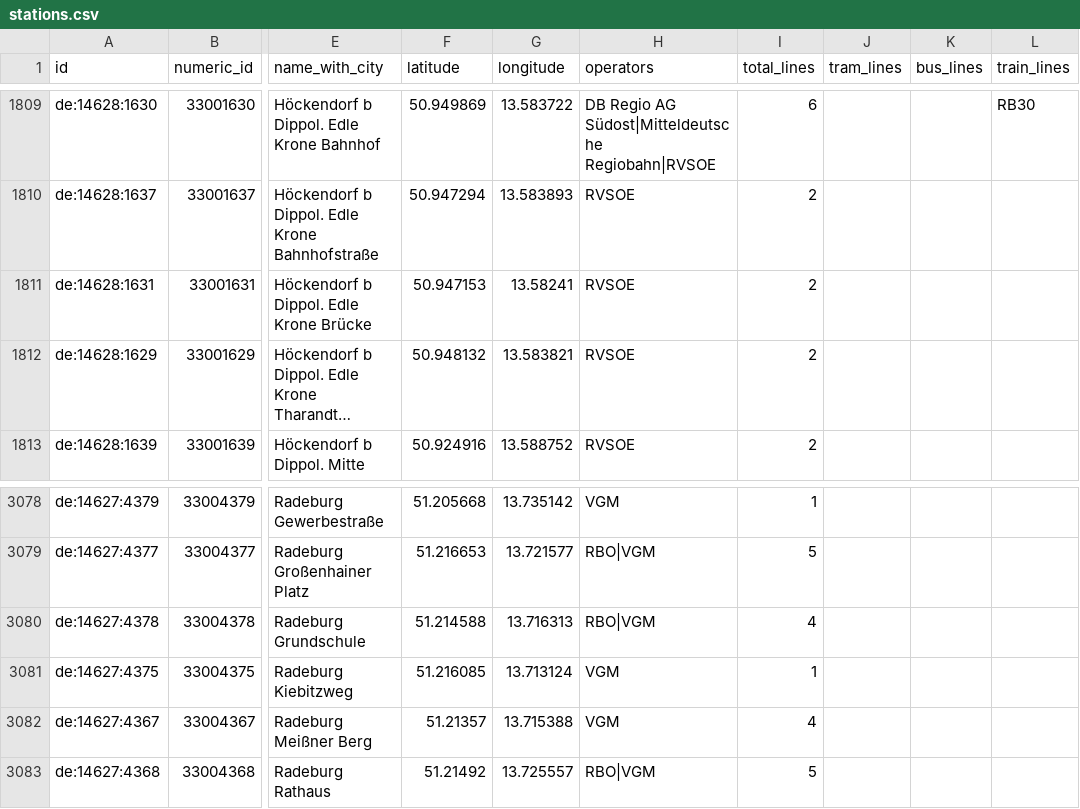
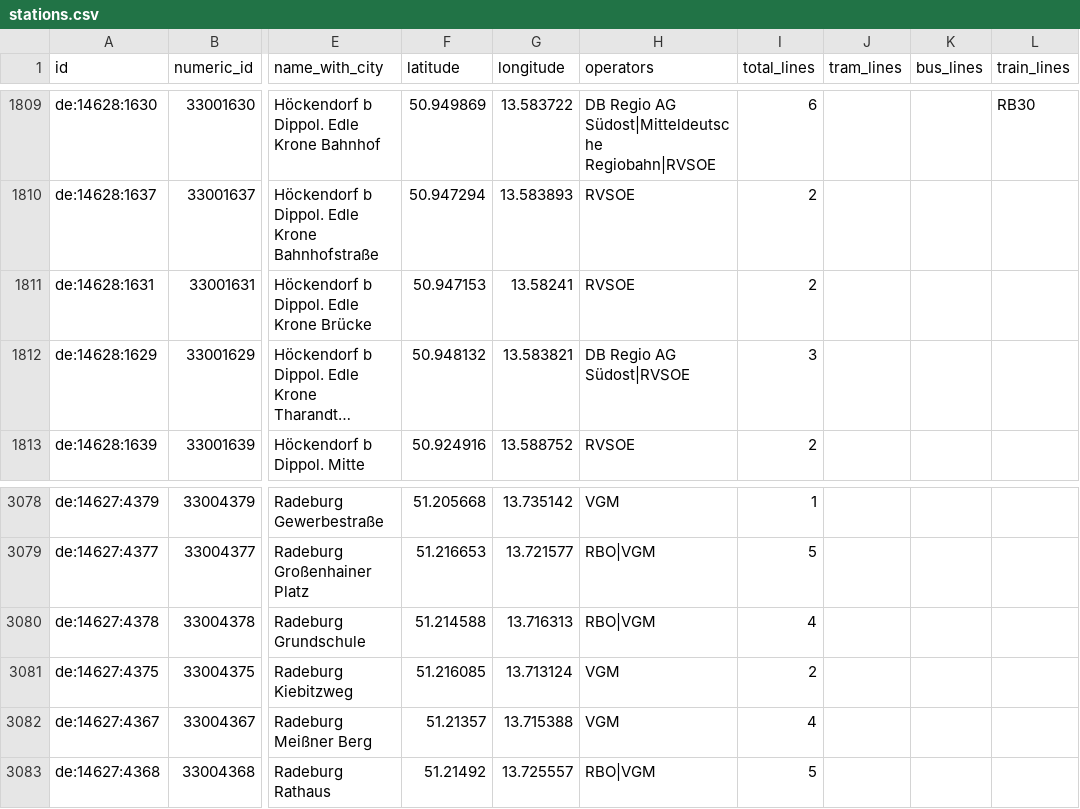
Before and after one commit to kiliankoe/vvo, a CSV file: data/stations.csv, drawn as a sheet; only a part is shown, gaps mark what is left out; long unchanged cells end in …; the diff names each change by its address in the sheet, - before the commit and + after, or states it on an @@ line.

```diff
--- a/data/stations.csv
+++ b/data/stations.csv
-H1812 (operators): RVSOE
+H1812 (operators): DB Regio AG Südost|RVSOE
-I1812 (total_lines): 2
+I1812 (total_lines): 3
-I3081 (total_lines): 1
+I3081 (total_lines): 2
```
Also changed, not shown: 3 other files.
